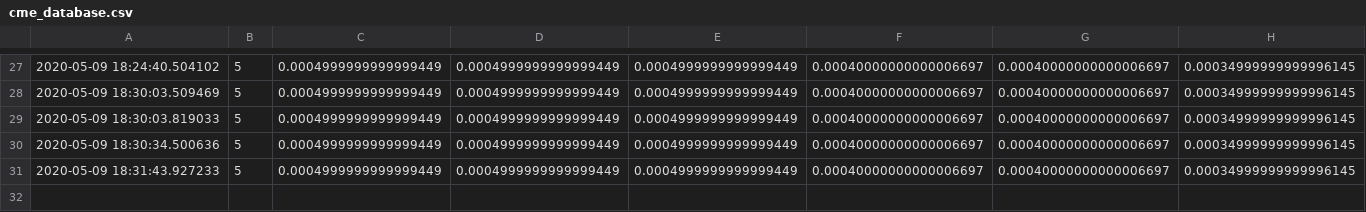
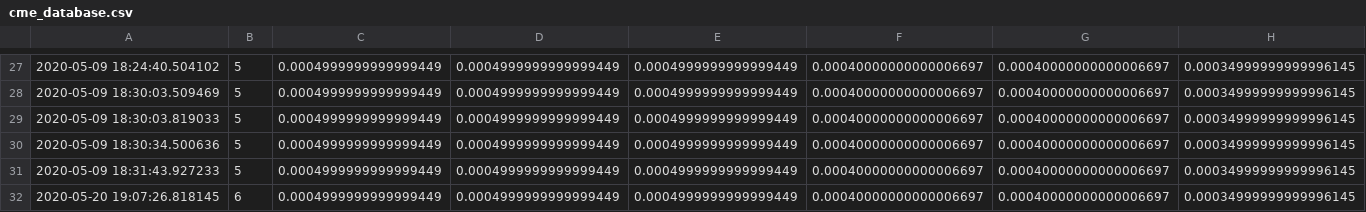
Before and after one commit to ethanr2/FedWatch, a CSV file: data/cme_database.csv, drawn as a sheet; only a part is shown, gaps mark what is left out; rows hold the shown columns only; the diff names each change by its address in the sheet, - before the commit and + after, or states it on an @@ line.

Commit message:
Routine update

```diff
--- a/data/cme_database.csv
+++ b/data/cme_database.csv
+row 32: 2020-05-20 19:07:26.818145 | 6 | 0.0004999999999999449 | 0.0004999999999999449 | 0.0004999999999999449 | 0.00040000000000006697 | 0.00040000000000006697 | 0.00034999999999996145
```
